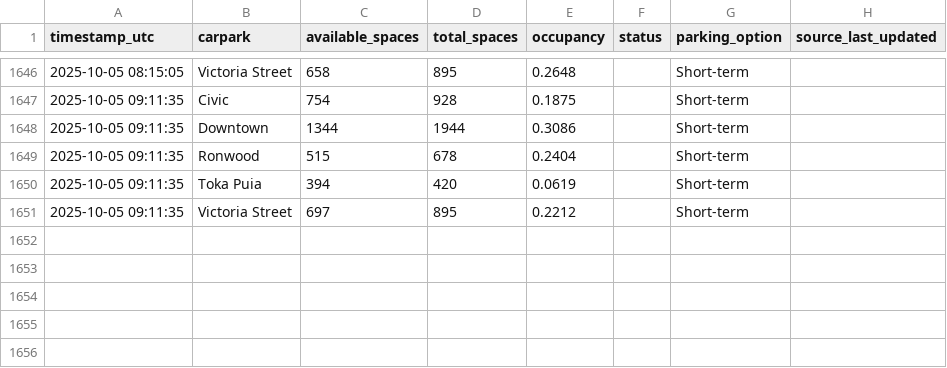
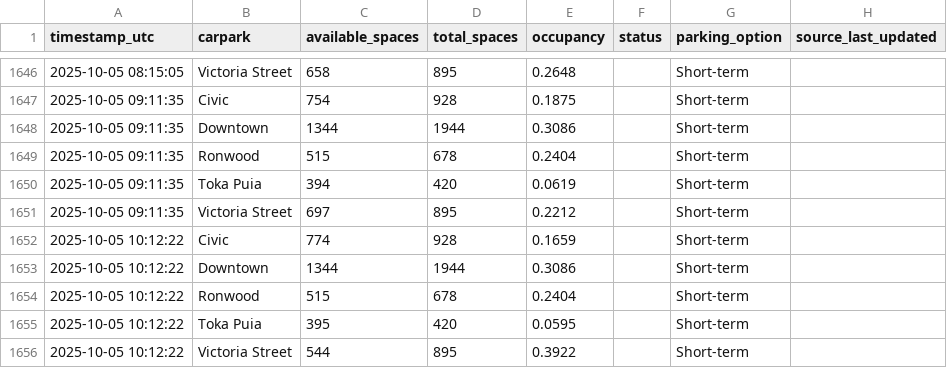
Before and after one commit to crystal941/dynamic-carpark-analytics, a CSV file: data/history.csv, drawn as a sheet; only a part is shown, gaps mark what is left out; the diff names each change by its address in the sheet, - before the commit and + after, or states it on an @@ line.

```diff
--- a/data/history.csv
+++ b/data/history.csv
+row 1652: 2025-10-05 10:12:22 | Civic | 774 | 928 | 0.1659 |  | Short-term
+row 1653: 2025-10-05 10:12:22 | Downtown | 1344 | 1944 | 0.3086 |  | Short-term
+row 1654: 2025-10-05 10:12:22 | Ronwood | 515 | 678 | 0.2404 |  | Short-term
+row 1655: 2025-10-05 10:12:22 | Toka Puia | 395 | 420 | 0.0595 |  | Short-term
+row 1656: 2025-10-05 10:12:22 | Victoria Street | 544 | 895 | 0.3922 |  | Short-term
```
Also changed, not shown: data/latest.csv, 1 other file.
